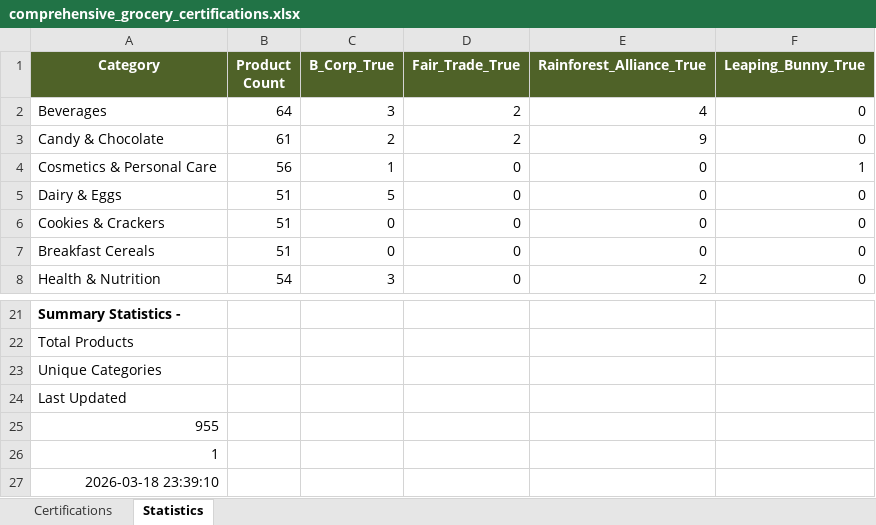
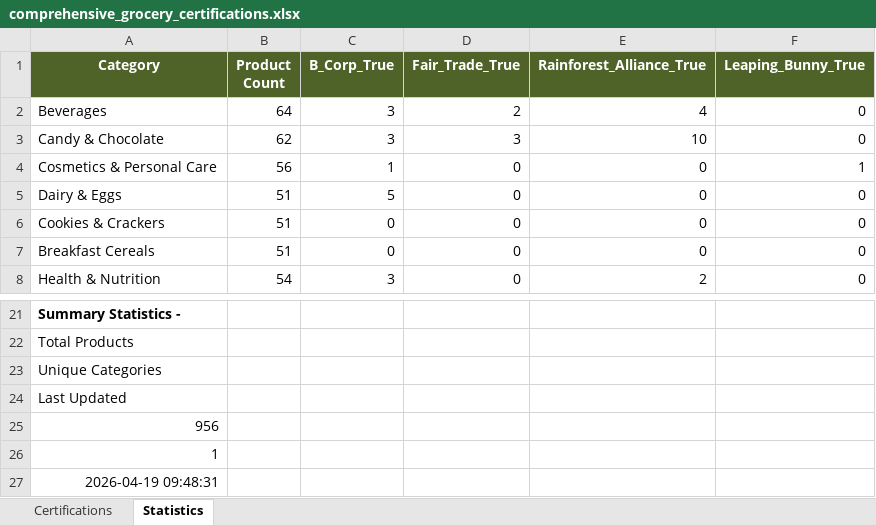
Before and after one commit to TheGreenOne151/TBL-Grocery-Scanner---DEVELOPMENT-VERSION-Active-development-, an Excel workbook: comprehensive_grocery_certifications.xlsx, sheet Statistics, drawn as a sheet; only a part is shown, gaps mark what is left out; values as stored, in another font and other column widths than the file's, no borders; the diff names each change by its address in the sheet, - before the commit and + after, or states it on an @@ line.

Commit message:
updated candy and chocolate category in certifications sheet

```diff
--- a/comprehensive_grocery_certifications.xlsx (sheet Statistics)
+++ b/comprehensive_grocery_certifications.xlsx (sheet Statistics)
-B3 (Product Count): 61
+B3 (Product Count): 62
-C3 (B_Corp_True): 2
+C3 (B_Corp_True): 3
-D3 (Fair_Trade_True): 2
+D3 (Fair_Trade_True): 3
-E3 (Rainforest_Alliance_True): 9
+E3 (Rainforest_Alliance_True): 10
-A25 (Category): 955
+A25 (Category): 956
-A27 (Category): 2026-03-18 23:39:10
+A27 (Category): 2026-04-19 09:48:31
```
Also changed, not shown: sheet Certifications, formulas that keep their value.
